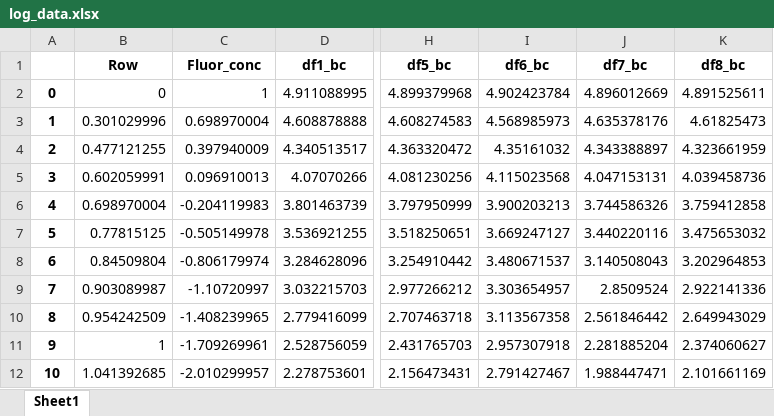
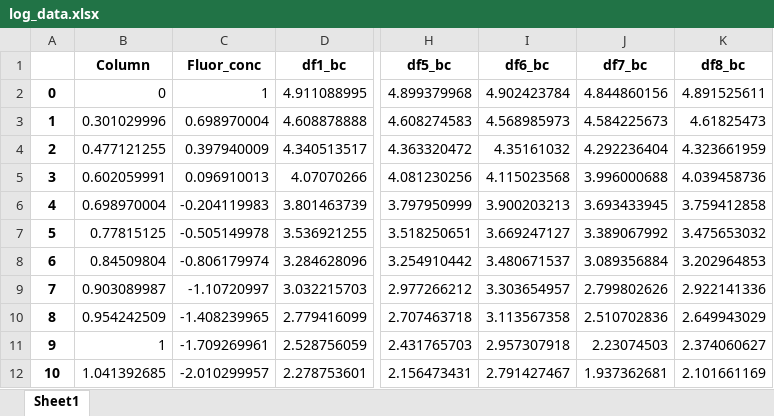
Before and after one commit to pineapplefart/ssb_s5, an Excel workbook: Main Assesment/log_data.xlsx, sheet Sheet1, drawn as a sheet; only a part is shown, gaps mark what is left out; values as stored, in another font and other column widths than the file's, no borders; the diff names each change by its address in the sheet, - before the commit and + after, or states it on an @@ line.

```diff
--- a/Main Assesment/log_data.xlsx (sheet Sheet1)
+++ b/Main Assesment/log_data.xlsx (sheet Sheet1)
-B1: Row
+B1: Column
-J2 (df7_bc): 4.896012669
+J2 (df7_bc): 4.844860156
-J3 (df7_bc): 4.635378176
+J3 (df7_bc): 4.584225673
-J4 (df7_bc): 4.343388897
+J4 (df7_bc): 4.292236404
-J5 (df7_bc): 4.047153131
+J5 (df7_bc): 3.996000688
-J6 (df7_bc): 3.744586326
+J6 (df7_bc): 3.693433945
-J7 (df7_bc): 3.440220116
+J7 (df7_bc): 3.389067992
-J8 (df7_bc): 3.140508043
+J8 (df7_bc): 3.089356884
-J9 (df7_bc): 2.8509524
+J9 (df7_bc): 2.799802626
-J10 (df7_bc): 2.561846442
+J10 (df7_bc): 2.510702836
-J11 (df7_bc): 2.281885204
+J11 (df7_bc): 2.23074503
-J12 (df7_bc): 1.988447471
+J12 (df7_bc): 1.937362681
```
Also changed, not shown: Main Assesment/BB_gradient.xlsx, Main Assesment/Data/bb1a.xlsx, 8 other files.
